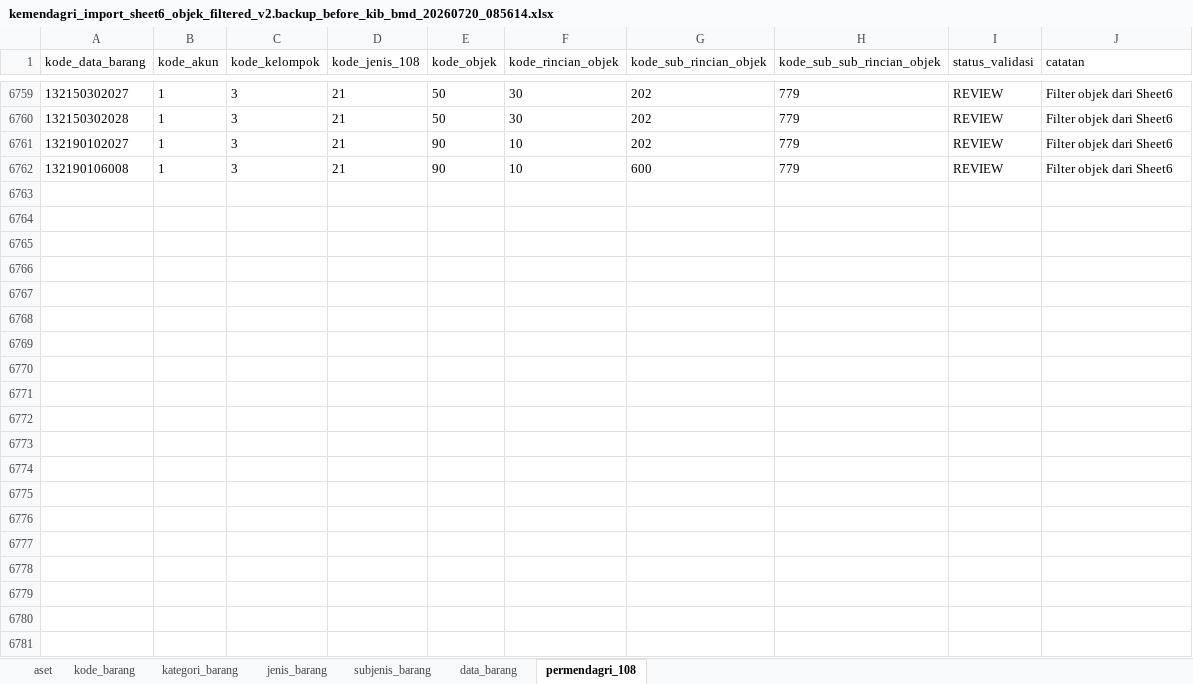
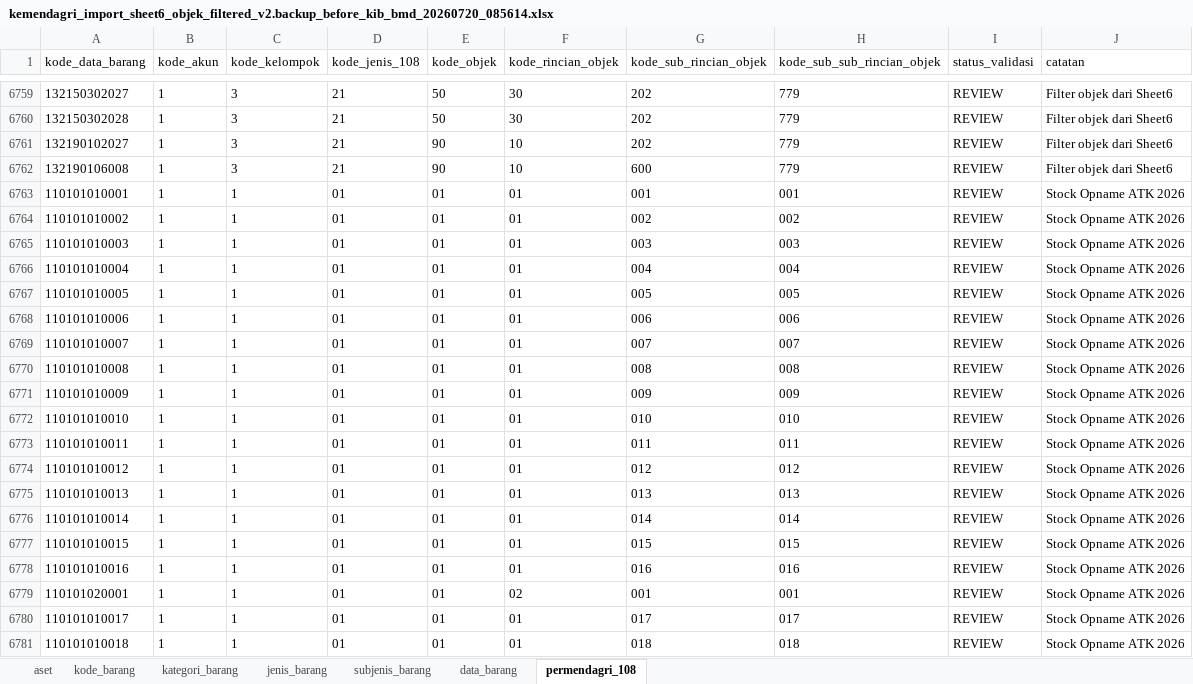
Before and after one commit to fadil0701/sipeni_v1, an Excel workbook: database/seeders/data/kemendagri_import_sheet6_objek_filtered_v2.backup_before_kib_bmd_20260720_085614.xlsx, sheet permendagri_108, drawn as a sheet; only a part is shown, gaps mark what is left out; values as stored, in another font and other column widths than the file's, no borders; the diff covers the shown part only; the diff names each change by its address in the sheet, - before the commit and + after, or states it on an @@ line.

```diff
--- a/database/seeders/data/kemendagri_import_sheet6_objek_filtered_v2.backup_before_kib_bmd_20260720_085614.xlsx (sheet permendagri_108)
+++ b/database/seeders/data/kemendagri_import_sheet6_objek_filtered_v2.backup_before_kib_bmd_20260720_085614.xlsx (sheet permendagri_108)
+row 6763: 110101010001 | 1 | 1 | 01 | 01 | 01 | 001 | 001 | REVIEW | Stock Opname ATK 2026
+row 6764: 110101010002 | 1 | 1 | 01 | 01 | 01 | 002 | 002 | REVIEW | Stock Opname ATK 2026
+row 6765: 110101010003 | 1 | 1 | 01 | 01 | 01 | 003 | 003 | REVIEW | Stock Opname ATK 2026
+row 6766: 110101010004 | 1 | 1 | 01 | 01 | 01 | 004 | 004 | REVIEW | Stock Opname ATK 2026
+row 6767: 110101010005 | 1 | 1 | 01 | 01 | 01 | 005 | 005 | REVIEW | Stock Opname ATK 2026
+row 6768: 110101010006 | 1 | 1 | 01 | 01 | 01 | 006 | 006 | REVIEW | Stock Opname ATK 2026
+row 6769: 110101010007 | 1 | 1 | 01 | 01 | 01 | 007 | 007 | REVIEW | Stock Opname ATK 2026
+row 6770: 110101010008 | 1 | 1 | 01 | 01 | 01 | 008 | 008 | REVIEW | Stock Opname ATK 2026
+row 6771: 110101010009 | 1 | 1 | 01 | 01 | 01 | 009 | 009 | REVIEW | Stock Opname ATK 2026
+row 6772: 110101010010 | 1 | 1 | 01 | 01 | 01 | 010 | 010 | REVIEW | Stock Opname ATK 2026
+row 6773: 110101010011 | 1 | 1 | 01 | 01 | 01 | 011 | 011 | REVIEW | Stock Opname ATK 2026
+row 6774: 110101010012 | 1 | 1 | 01 | 01 | 01 | 012 | 012 | REVIEW | Stock Opname ATK 2026
+row 6775: 110101010013 | 1 | 1 | 01 | 01 | 01 | 013 | 013 | REVIEW | Stock Opname ATK 2026
+row 6776: 110101010014 | 1 | 1 | 01 | 01 | 01 | 014 | 014 | REVIEW | Stock Opname ATK 2026
+row 6777: 110101010015 | 1 | 1 | 01 | 01 | 01 | 015 | 015 | REVIEW | Stock Opname ATK 2026
+row 6778: 110101010016 | 1 | 1 | 01 | 01 | 01 | 016 | 016 | REVIEW | Stock Opname ATK 2026
+row 6779: 110101020001 | 1 | 1 | 01 | 01 | 02 | 001 | 001 | REVIEW | Stock Opname ATK 2026
+row 6780: 110101010017 | 1 | 1 | 01 | 01 | 01 | 017 | 017 | REVIEW | Stock Opname ATK 2026
+row 6781: 110101010018 | 1 | 1 | 01 | 01 | 01 | 018 | 018 | REVIEW | Stock Opname ATK 2026
```
Also changed, not shown: 163 added rows elsewhere in this sheet, sheet data_barang, sheet subjenis_barang, sheet jenis_barang, sheet kategori_barang, sheet kode_barang, database/seeders/data/bmd_aset_lancar_lengkap.xlsx, database/seeders/data/kemendagri_import_sheet6_objek_filtered_v2.xlsx, 3 other files.
